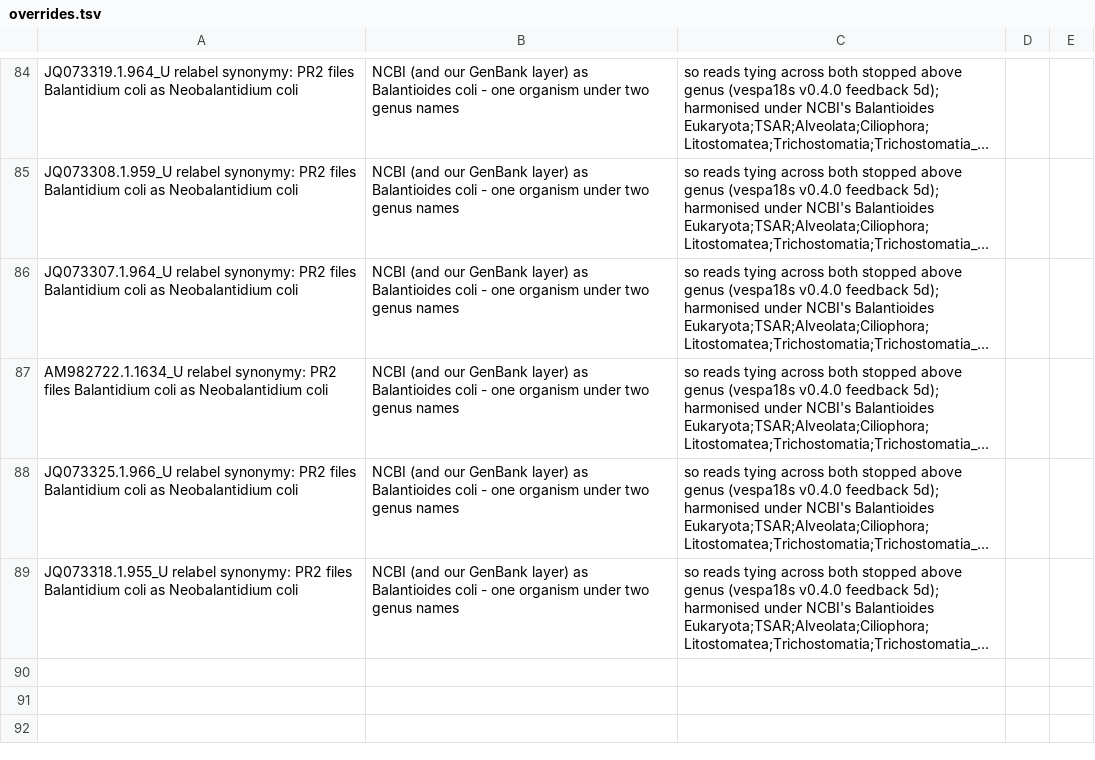
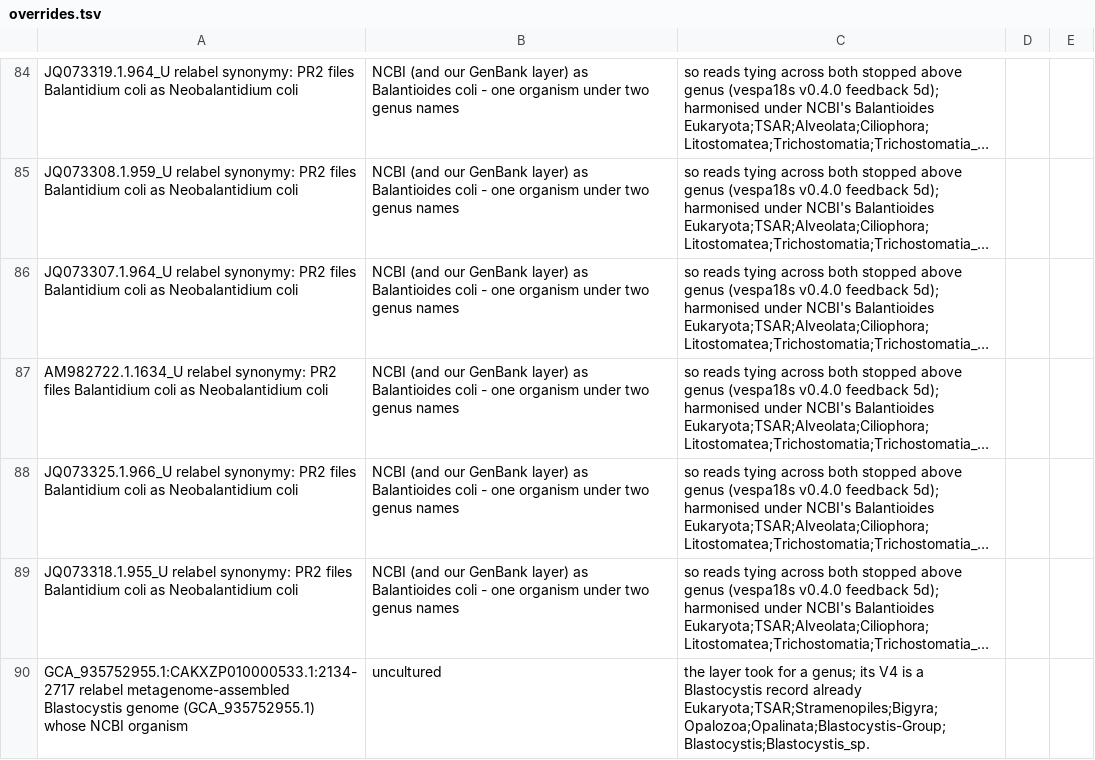
Before and after one commit to stephenrdoyle/vespa-18s-refdb, a TSV file: curation/overrides.tsv, drawn as a sheet; only a part is shown, gaps mark what is left out; long unchanged cells end in …; the diff names each change by its address in the sheet, - before the commit and + after, or states it on an @@ line.

```diff
--- a/curation/overrides.tsv
+++ b/curation/overrides.tsv
+row 90: GCA_935752955.1:CAKXZP010000533.1:2134-2717 relabel metagenome-assembled Blastocystis genome (GCA_935752955.1) whose NCBI organism | uncultured | the layer took for a genus; its V4 is a Blastocystis record already Eukaryota;TSAR;Stramenopiles;Bigyra;Opalozoa;Opalinata;Blastocystis-Group;Blastocystis;Blastocystis_sp.
```
Also changed, not shown: curation/blastocystis_v4_subtypes.tsv, 11 other files.
